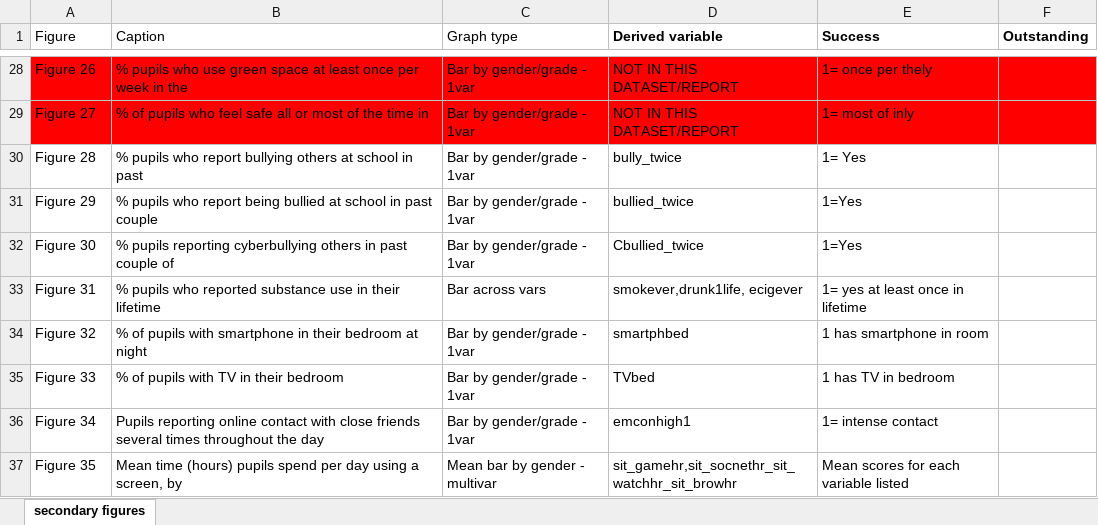
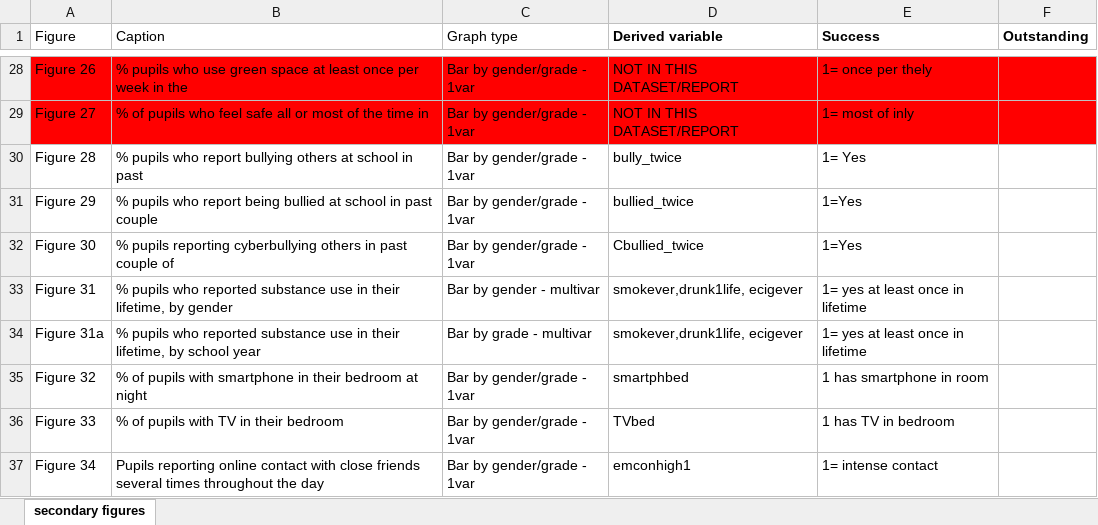
Before and after one commit to andrewbaxter439/hbsc_compile_report, an Excel workbook: templates/updated secondary figures_060622.xlsx, sheet secondary figures, drawn as a sheet; only a part is shown, gaps mark what is left out; the shorter side is filled out with more unchanged rows; values as stored, in another font and other column widths than the file's, no borders; conditional formats not drawn; the diff names each change by its address in the sheet, - before the commit and + after, or states it on an @@ line.

Commit message:
temp function for testing whether combine all gender/grade multivars

```diff
--- a/templates/updated secondary figures_060622.xlsx (sheet secondary figures)
+++ b/templates/updated secondary figures_060622.xlsx (sheet secondary figures)
-B33 (Caption): …in their lifetime
+B33 (Caption): …in their lifetime, by gender
-C33 (Graph type): Bar across vars
+C33 (Graph type): Bar by gender - multivar
+row 34: Figure 31a | % pupils who reported substance use in their lifetime, by school year | Bar by grade - multivar | smokever,drunk1life, ecigever | 1= yes at least once in lifetime
```
Also changed, not shown: 2 other files.
